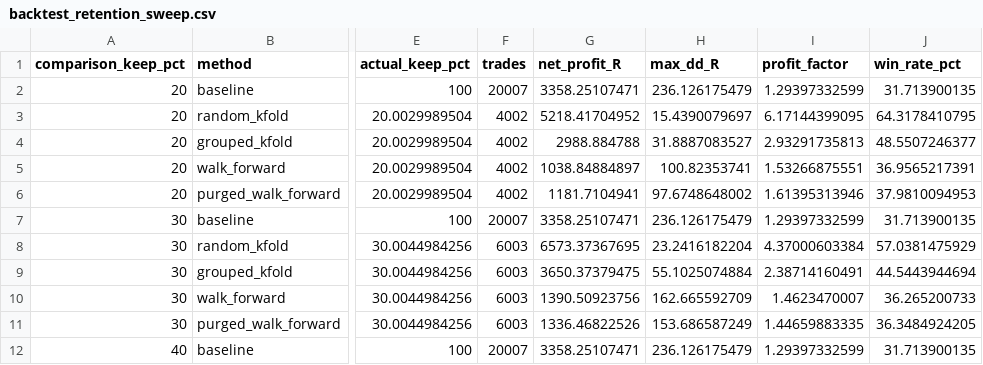
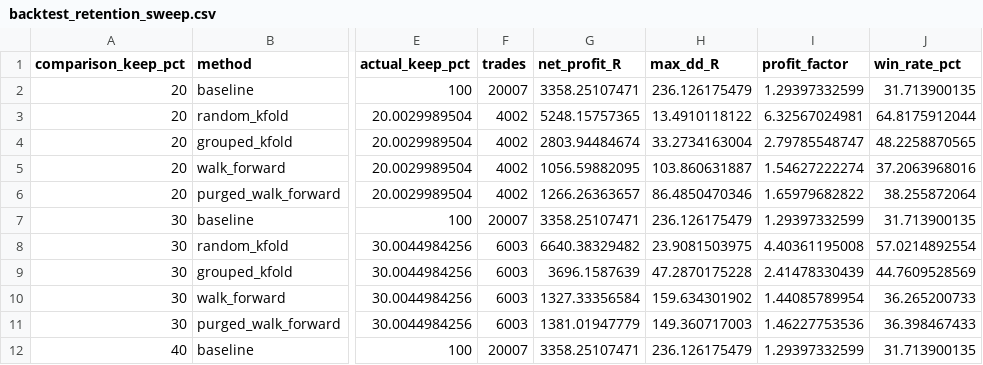
Before and after one commit to thanhnndev/citd-ai-project, a CSV file: outputs/backtest/backtest_retention_sweep.csv, drawn as a sheet; only a part is shown, gaps mark what is left out; the diff covers the shown part only; the diff names each change by its address in the sheet, - before the commit and + after, or states it on an @@ line.

```diff
--- a/outputs/backtest/backtest_retention_sweep.csv
+++ b/outputs/backtest/backtest_retention_sweep.csv
-G3 (net_profit_R): 5218.41704952
+G3 (net_profit_R): 5248.15757365
-H3 (max_dd_R): 15.4390079697
+H3 (max_dd_R): 13.4910118122
-I3 (profit_factor): 6.17144399095
+I3 (profit_factor): 6.32567024981
-J3 (win_rate_pct): 64.3178410795
+J3 (win_rate_pct): 64.8175912044
-G4 (net_profit_R): 2988.884788
+G4 (net_profit_R): 2803.94484674
-H4 (max_dd_R): 31.8887083527
+H4 (max_dd_R): 33.2734163004
-I4 (profit_factor): 2.93291735813
+I4 (profit_factor): 2.79785548747
-J4 (win_rate_pct): 48.5507246377
+J4 (win_rate_pct): 48.2258870565
-G5 (net_profit_R): 1038.84884897
+G5 (net_profit_R): 1056.59882095
-H5 (max_dd_R): 100.82353741
+H5 (max_dd_R): 103.860631887
-I5 (profit_factor): 1.53266875551
+I5 (profit_factor): 1.54627222274
-J5 (win_rate_pct): 36.9565217391
+J5 (win_rate_pct): 37.2063968016
-G6 (net_profit_R): 1181.7104941
+G6 (net_profit_R): 1266.26363657
-H6 (max_dd_R): 97.6748648002
+H6 (max_dd_R): 86.4850470346
-I6 (profit_factor): 1.61395313946
+I6 (profit_factor): 1.65979682822
-J6 (win_rate_pct): 37.9810094953
+J6 (win_rate_pct): 38.255872064
-G8 (net_profit_R): 6573.37367695
+G8 (net_profit_R): 6640.38329482
-H8 (max_dd_R): 23.2416182204
+H8 (max_dd_R): 23.9081503975
-I8 (profit_factor): 4.37000603384
+I8 (profit_factor): 4.40361195008
-J8 (win_rate_pct): 57.0381475929
+J8 (win_rate_pct): 57.0214892554
-G9 (net_profit_R): 3650.37379475
+G9 (net_profit_R): 3696.1587639
-H9 (max_dd_R): 55.1025074884
+H9 (max_dd_R): 47.2870175228
-I9 (profit_factor): 2.38714160491
+I9 (profit_factor): 2.41478330439
-J9 (win_rate_pct): 44.5443944694
+J9 (win_rate_pct): 44.7609528569
-G10 (net_profit_R): 1390.50923756
+G10 (net_profit_R): 1327.33356584
-H10 (max_dd_R): 162.665592709
+H10 (max_dd_R): 159.634301902
-I10 (profit_factor): 1.4623470007
+I10 (profit_factor): 1.44085789954
-G11 (net_profit_R): 1336.46822526
+G11 (net_profit_R): 1381.01947779
-H11 (max_dd_R): 153.686587249
+H11 (max_dd_R): 149.360717003
-I11 (profit_factor): 1.44659883335
+I11 (profit_factor): 1.46227753536
-J11 (win_rate_pct): 36.3484924205
+J11 (win_rate_pct): 36.398467433
```
Also changed, not shown: 78 edited cells elsewhere in this file, outputs/backtest/backtest_summary_top50.csv, outputs/holdout/stage3/holdout_trades_top20.csv, 36 other files.
